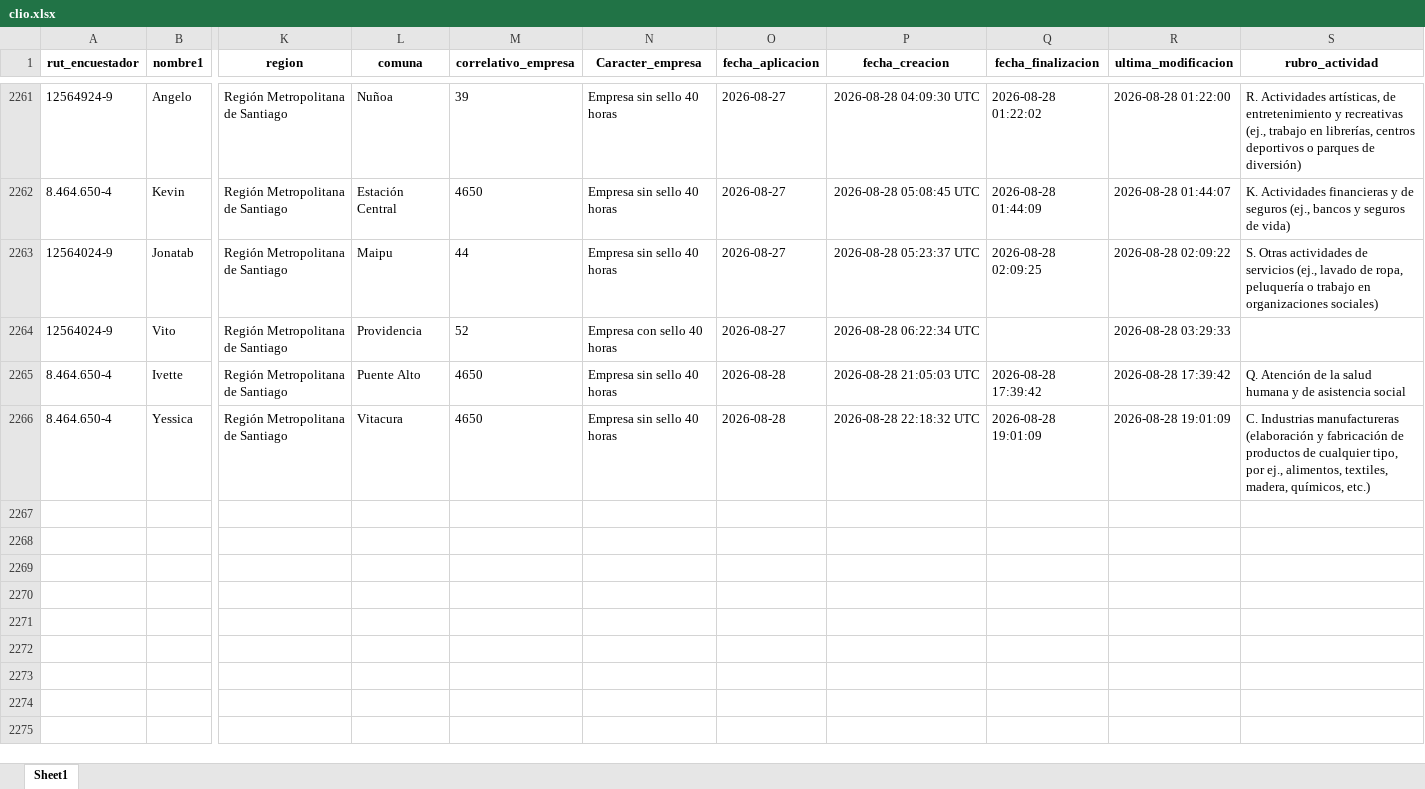
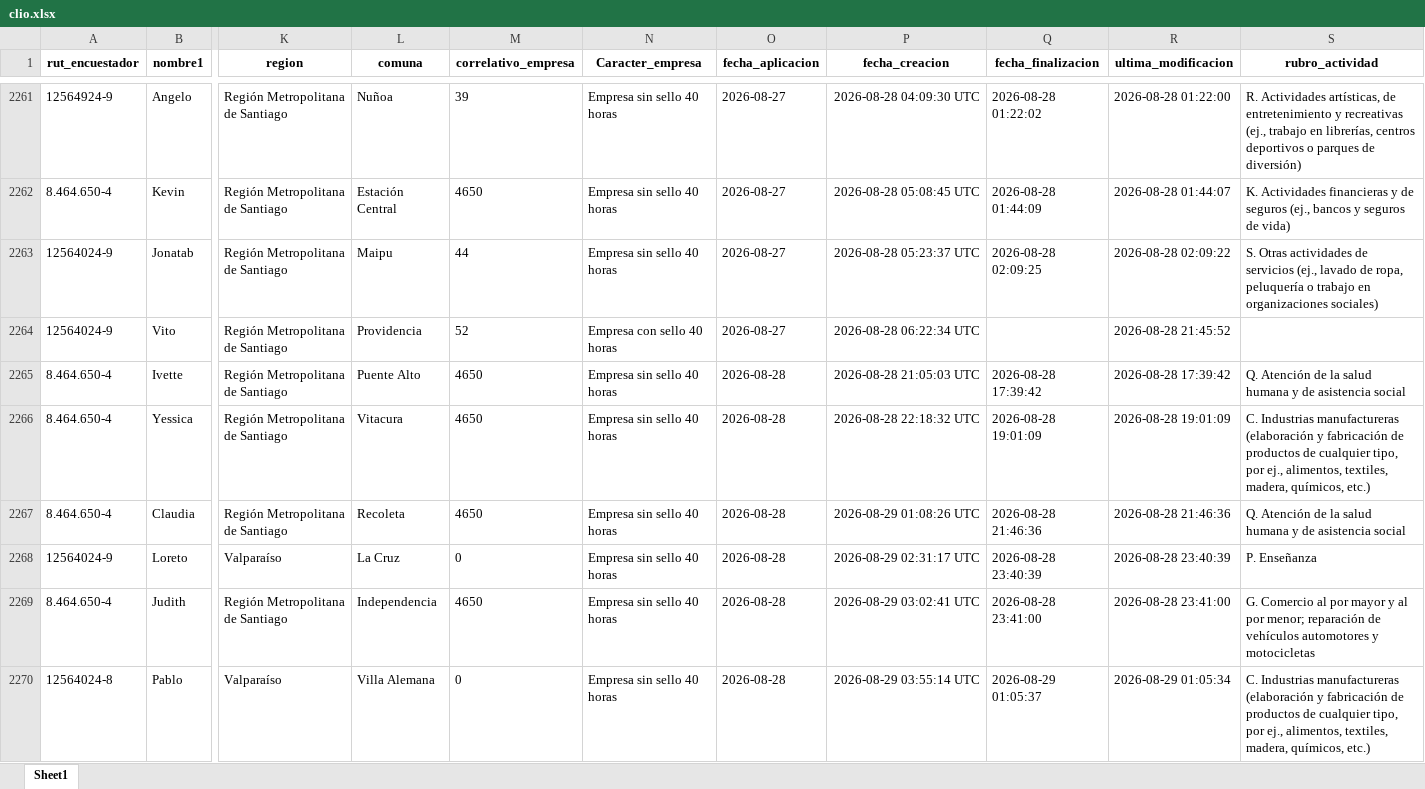
Before and after one commit to Kevin-carrasco/labofam-codebook, an Excel workbook: output/clio.xlsx, sheet Sheet1, drawn as a sheet; only a part is shown, gaps mark what is left out; values as stored, in another font and other column widths than the file's, no borders; rows hold the shown columns only; the diff covers the shown part only; the diff names each change by its address in the sheet, - before the commit and + after, or states it on an @@ line.

```diff
--- a/output/clio.xlsx (sheet Sheet1)
+++ b/output/clio.xlsx (sheet Sheet1)
-R2264 (ultima_modificacion): 2026-08-28 03:29:33
+R2264 (ultima_modificacion): 2026-08-28 21:45:52
+row 2267: 8.464.650-4 | Claudia | Región Metropolitana de Santiago | Recoleta | 4650 | Empresa sin sello 40 horas | 2026-08-28 | 2026-08-29 01:08:26 UTC | 2026-08-28 21:46:36 | 2026-08-28 21:46:36 | Q. Atención de la salud humana y de asistencia social
+row 2268: 12564024-9 | Loreto | Valparaíso | La Cruz | 0 | Empresa sin sello 40 horas | 2026-08-28 | 2026-08-29 02:31:17 UTC | 2026-08-28 23:40:39 | 2026-08-28 23:40:39 | P. Enseñanza
+row 2269: 8.464.650-4 | Judith | Región Metropolitana de Santiago | Independencia | 4650 | Empresa sin sello 40 horas | 2026-08-28 | 2026-08-29 03:02:41 UTC | 2026-08-28 23:41:00 | 2026-08-28 23:41:00 | G. Comercio al por mayor y al por menor; reparación de vehículos automotores y motocicletas
+row 2270: 12564024-8 | Pablo | Valparaíso | Villa Alemana | 0 | Empresa sin sello 40 horas | 2026-08-28 | 2026-08-29 03:55:14 UTC | 2026-08-29 01:05:37 | 2026-08-29 01:05:34 | C. Industrias manufactureras (elaboración y fabricación de productos de cualquier tipo, por ej., alimentos, textiles, madera, químicos, etc.)
```
Also changed, not shown: 6 added rows and 1 edited cell elsewhere in this sheet, output/contacto.xlsx, 11 other files.
